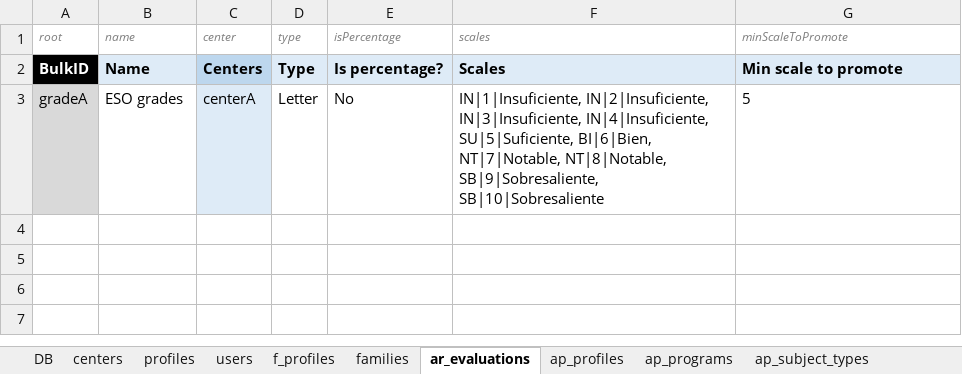
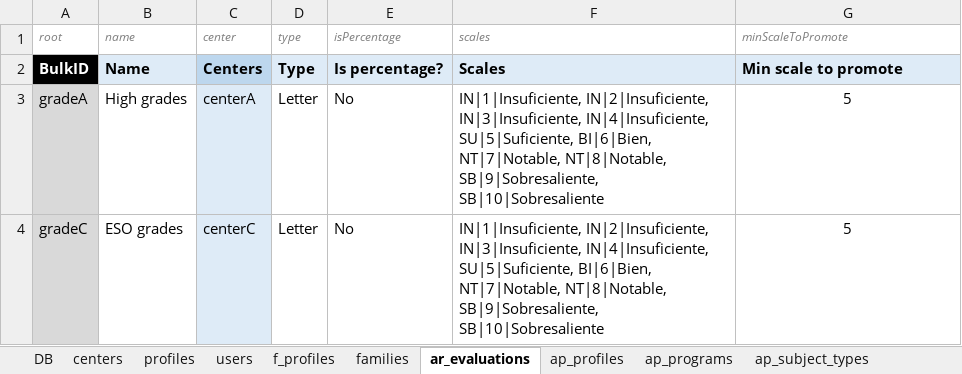
Before and after one commit to leemonade/leemons, an Excel workbook: packages/leemons-plugin-mvp-template/src/bulk/data.xlsx, sheet ar_evaluations, drawn as a sheet; values as stored, in another font and other column widths than the file's, no borders; the diff names each change by its address in the sheet, - before the commit and + after, or states it on an @@ line.

```diff
--- a/packages/leemons-plugin-mvp-template/src/bulk/data.xlsx (sheet ar_evaluations)
+++ b/packages/leemons-plugin-mvp-template/src/bulk/data.xlsx (sheet ar_evaluations)
-B3 (name): ESO grades
+B3 (name): High grades
-G3 alignment: left
+G3 alignment: center
+row 4: gradeC | ESO grades | centerC | Letter | No | IN|1|Insuficiente, IN|2|Insuficiente, IN|3|Insuficiente, IN|4|Insuficiente, SU|5|Suficiente, BI|6|Bien, NT|7|Notable, NT|8|Notable, SB|9|Sobresaliente, SB|10|Sobresaliente | 5
```
Also changed, not shown: sheet users, sheet ap_subjects, sheet ap_programs, sheet ap_subject_types, sheet centers, 5 other files.
